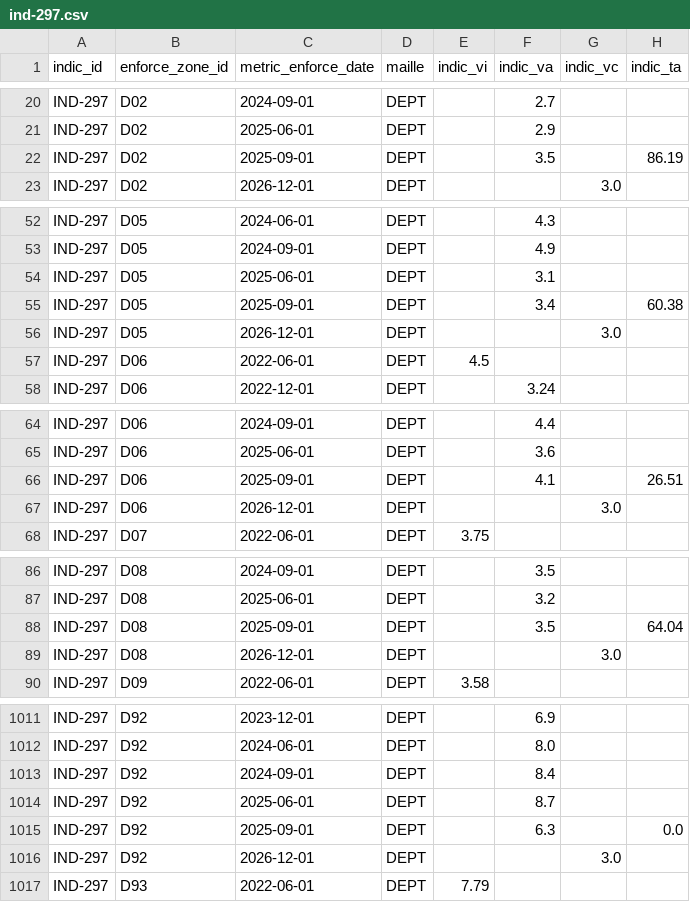
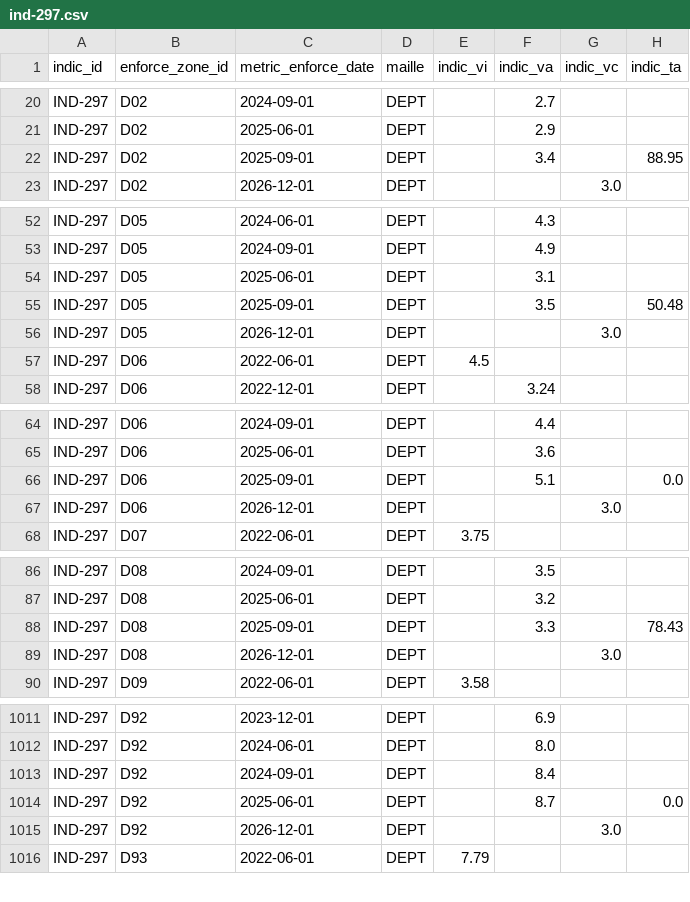
Before and after one commit to DITP-pilotage/barometre-resultats, a CSV file: data/ind-297.csv, drawn as a sheet; only a part is shown, gaps mark what is left out; the diff covers the shown part only.

```diff
--- a/data/ind-297.csv
+++ b/data/ind-297.csv
@@ -21,3 +21,3 @@ IND-297,D02,2024-09-01,DEPT,,2.7,,
 IND-297,D02,2025-06-01,DEPT,,2.9,,
-IND-297,D02,2025-09-01,DEPT,,3.5,,86.19
+IND-297,D02,2025-09-01,DEPT,,3.4,,88.95
 IND-297,D02,2026-12-01,DEPT,,,3.0,
@@ -54,3 +54,3 @@ IND-297,D05,2024-09-01,DEPT,,4.9,,
 IND-297,D05,2025-06-01,DEPT,,3.1,,
-IND-297,D05,2025-09-01,DEPT,,3.4,,60.38
+IND-297,D05,2025-09-01,DEPT,,3.5,,50.48
 IND-297,D05,2026-12-01,DEPT,,,3.0,
@@ -65,3 +65,3 @@ IND-297,D06,2024-09-01,DEPT,,4.4,,
 IND-297,D06,2025-06-01,DEPT,,3.6,,
-IND-297,D06,2025-09-01,DEPT,,4.1,,26.51
+IND-297,D06,2025-09-01,DEPT,,5.1,,0.0
 IND-297,D06,2026-12-01,DEPT,,,3.0,
@@ -87,3 +87,3 @@ IND-297,D08,2024-09-01,DEPT,,3.5,,
 IND-297,D08,2025-06-01,DEPT,,3.2,,
-IND-297,D08,2025-09-01,DEPT,,3.5,,64.04
+IND-297,D08,2025-09-01,DEPT,,3.3,,78.43
 IND-297,D08,2026-12-01,DEPT,,,3.0,
@@ -1013,4 +1013,3 @@ IND-297,D92,2024-06-01,DEPT,,8.0,,
 IND-297,D92,2024-09-01,DEPT,,8.4,,
-IND-297,D92,2025-06-01,DEPT,,8.7,,
-IND-297,D92,2025-09-01,DEPT,,6.3,,0.0
+IND-297,D92,2025-06-01,DEPT,,8.7,,0.0
 IND-297,D92,2026-12-01,DEPT,,,3.0,
```
Also changed, not shown: 124 edited cells elsewhere in this file, data/ind-296.csv.
